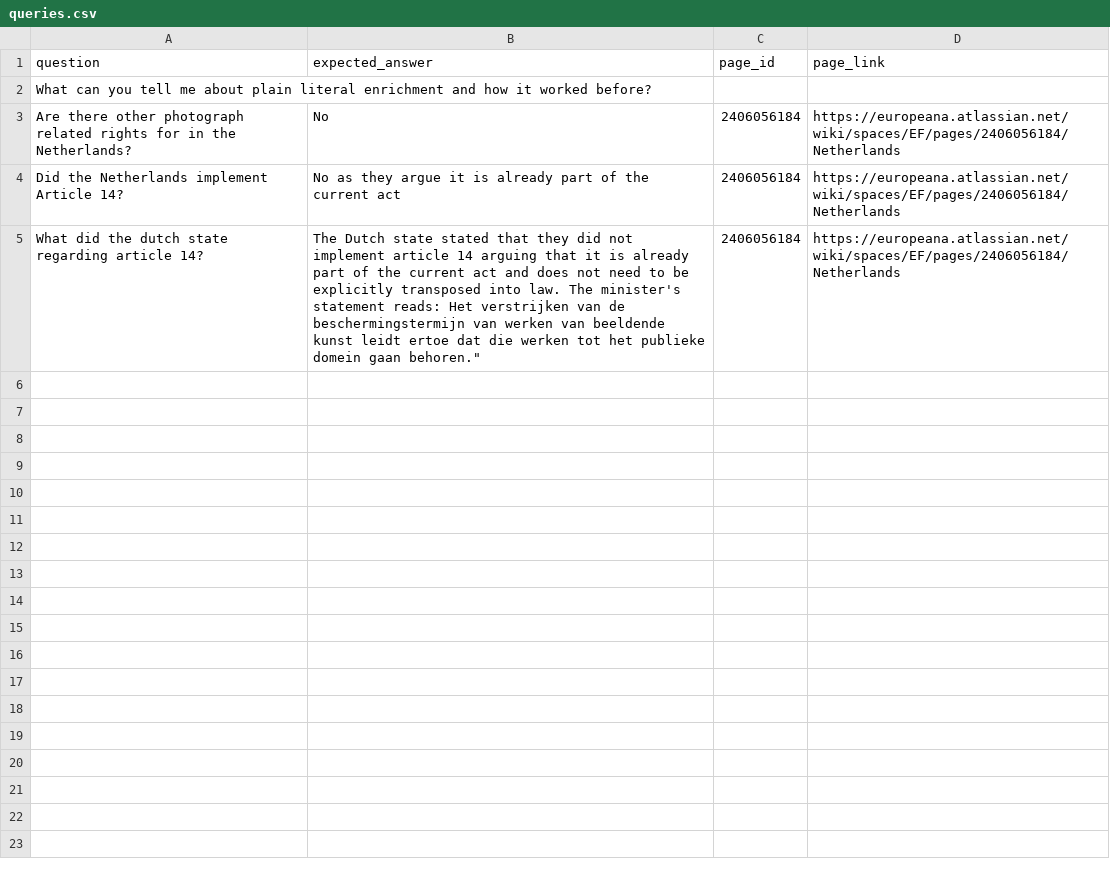
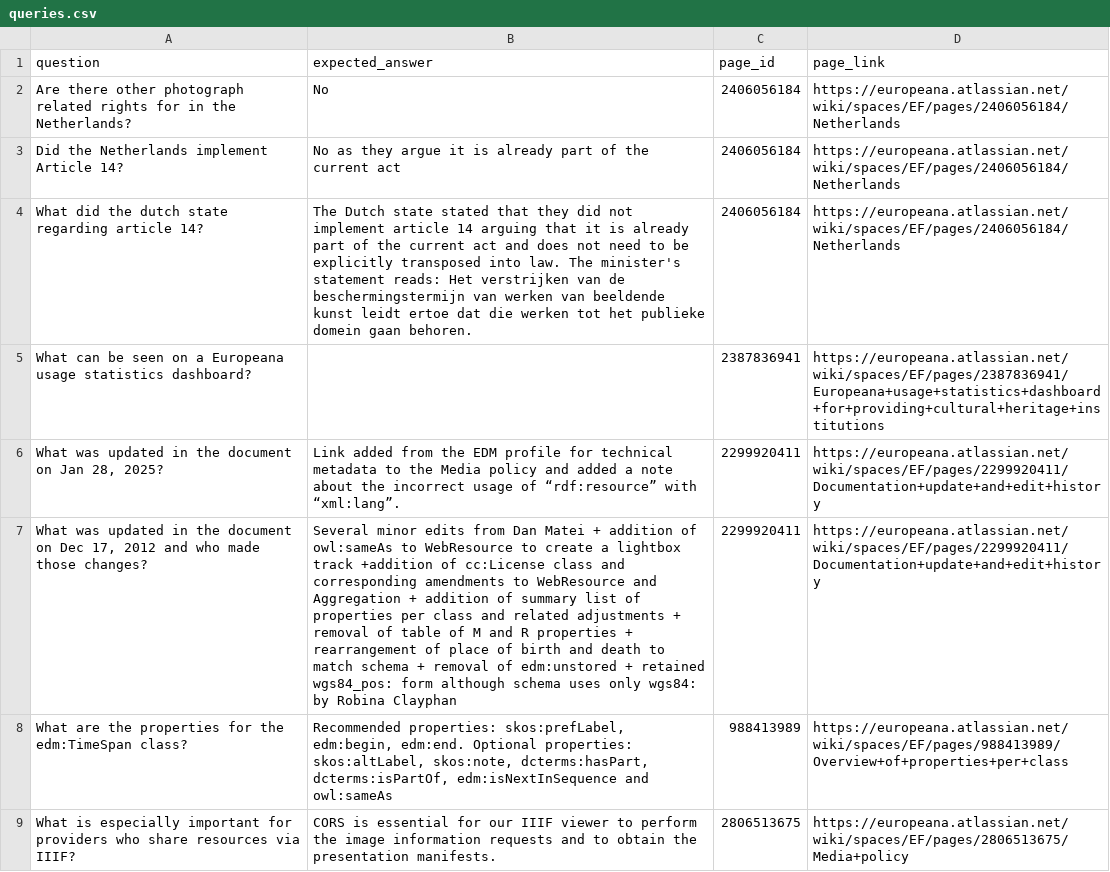
Before and after one commit to JordenVS/Confluence_RAG, a CSV file: queries.csv, drawn as a sheet; removed rows and columns are numbered as before the commit, all else as after; the diff names each change by its address in the sheet, - before the commit and + after, or states it on an @@ line.

Commit message:
Added a few more queries

```diff
--- a/queries.csv
+++ b/queries.csv
-row 2: What can you tell me about plain literal enrichment and how it worked before?
-B4 (expected_answer): …domein gaan behoren."
+B4 (expected_answer): …domein gaan behoren.
+row 5: What can be seen on a Europeana usage statistics dashboard? |  | 2387836941 | https://europeana.atlassian.net/wiki/spaces/EF/pages/2387836941/Europeana+usage+statistics+dashboard+for+providing+cultural+heritage+institutions
+row 6: What was updated in the document on Jan 28, 2025? | Link added from the EDM profile for technical metadata to the Media policy and added a note about the incorrect usage of “rdf:resource” with “xml:lang”. | 2299920411 | https://europeana.atlassian.net/wiki/spaces/EF/pages/2299920411/Documentation+update+and+edit+history
+row 7: What was updated in the document on Dec 17, 2012 and who made those changes? | Several minor edits from Dan Matei + addition of owl:sameAs to WebResource to create a lightbox track +addition of cc:License class and corresponding amendments to WebResource and Aggregation + addition of summary list of properties per class and related adjustments + removal of table of M and R properties + rearrangement of place of birth and death to match schema + removal of edm:unstored + retained wgs84_pos: form although schema uses only wgs84: by Robina Clayphan | 2299920411 | https://europeana.atlassian.net/wiki/spaces/EF/pages/2299920411/Documentation+update+and+edit+history
+row 8: What are the properties for the edm:TimeSpan class? | Recommended properties: skos:prefLabel, edm:begin, edm:end. Optional properties: skos:altLabel, skos:note, dcterms:hasPart, dcterms:isPartOf, edm:isNextInSequence and owl:sameAs | 988413989 | https://europeana.atlassian.net/wiki/spaces/EF/pages/988413989/Overview+of+properties+per+class
+row 9: What is especially important for providers who share resources via IIIF? | CORS is essential for our IIIF viewer to perform the image information requests and to obtain the presentation manifests. | 2806513675 | https://europeana.atlassian.net/wiki/spaces/EF/pages/2806513675/Media+policy
```
